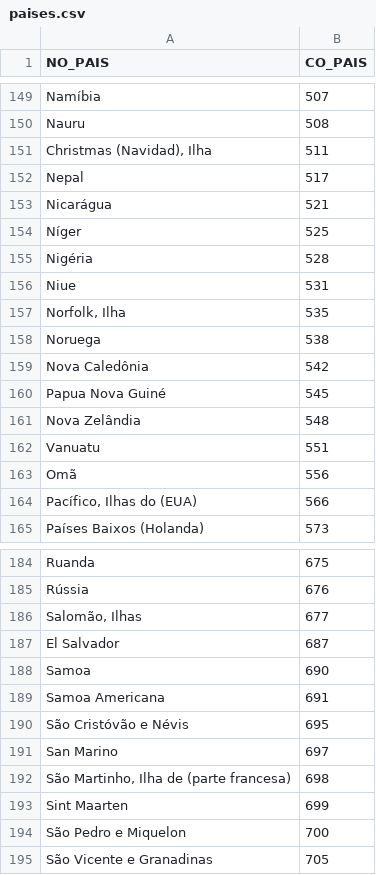
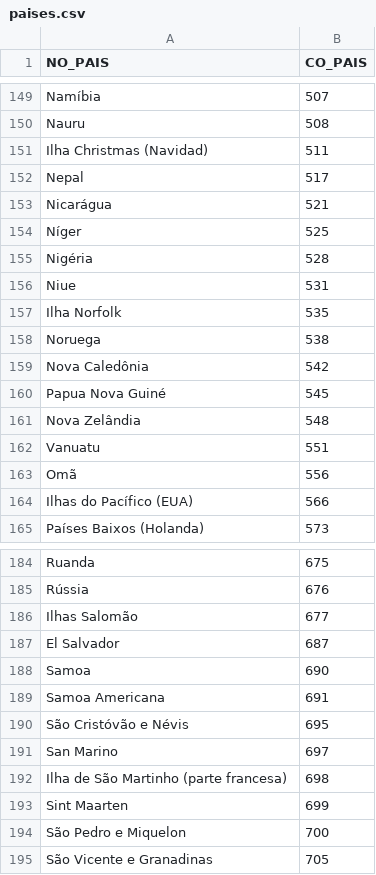
Before and after one commit to OtavioLRS/agroVis-front, a CSV file: src/json/paises.csv, drawn as a sheet; only a part is shown, gaps mark what is left out; the diff covers the shown part only.

```diff
--- a/src/json/paises.csv
+++ b/src/json/paises.csv
@@ -150,3 +150,3 @@ Namíbia;507
 Nauru;508
-Christmas (Navidad), Ilha;511
+Ilha Christmas (Navidad);511
 Nepal;517
@@ -156,3 +156,3 @@ Nigéria;528
 Niue;531
-Norfolk, Ilha;535
+Ilha Norfolk;535
 Noruega;538
@@ -163,3 +163,3 @@ Vanuatu;551
 Omã;556
-Pacífico, Ilhas do (EUA);566
+Ilhas do Pacífico (EUA);566
 Países Baixos (Holanda);573
@@ -185,3 +185,3 @@ Ruanda;675
 Rússia;676
-Salomão, Ilhas;677
+Ilhas Salomão;677
 El Salvador;687
@@ -191,3 +191,3 @@ São Cristóvão e Névis;695
 San Marino;697
-São Martinho, Ilha de (parte francesa);698
+Ilha de São Martinho (parte francesa);698
 Sint Maarten;699
```
Also changed, not shown: 20 edited cells elsewhere in this file, 26 other files.
